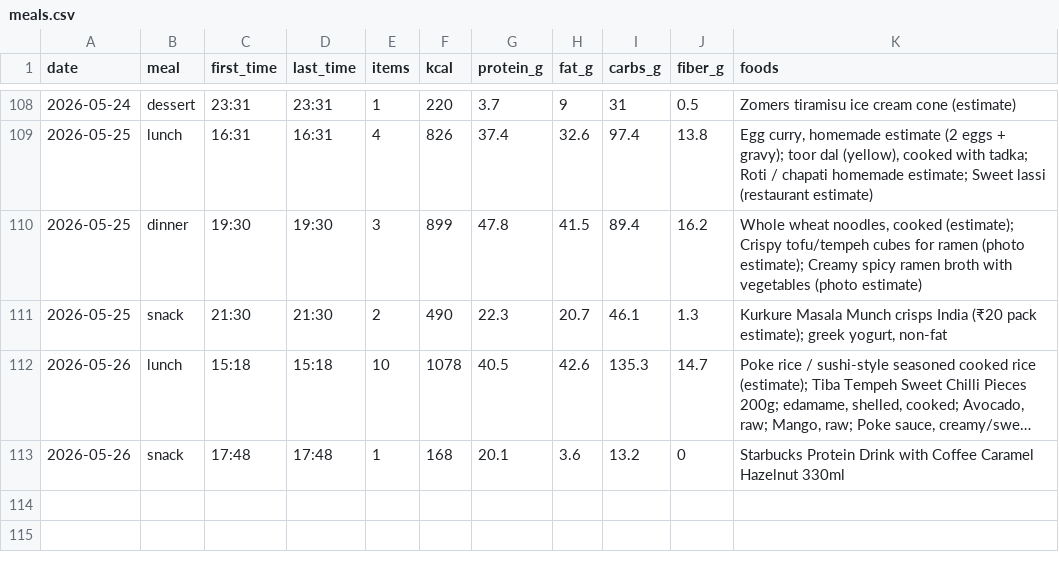
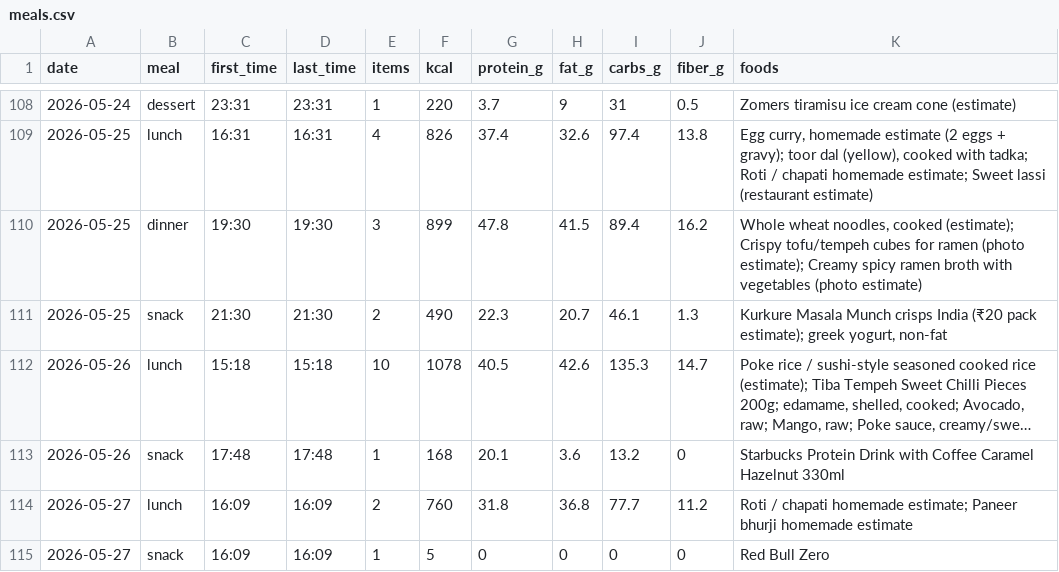
Before and after one commit to AnandChowdhary/food, a CSV file: data/meals.csv, drawn as a sheet; only a part is shown, gaps mark what is left out; long unchanged cells end in ….

```diff
--- a/data/meals.csv
+++ b/data/meals.csv
@@ -113 +113,3 @@ date,meal,first_time,last_time,items,kcal,protein_g,fat_g,carbs_g,fiber_g,foods
 2026-05-26,snack,17:48,17:48,1,168,20.1,3.6,13.2,0,Starbucks Protein Drink with Coffee Caramel Hazelnut 330ml
+2026-05-27,lunch,16:09,16:09,2,760,31.8,36.8,77.7,11.2,Roti / chapati homemade estimate; Paneer bhurji homemade estimate
+2026-05-27,snack,16:09,16:09,1,5,0,0,0,0,Red Bull Zero
```
Also changed, not shown: data/daily.csv, data/entries.csv.
